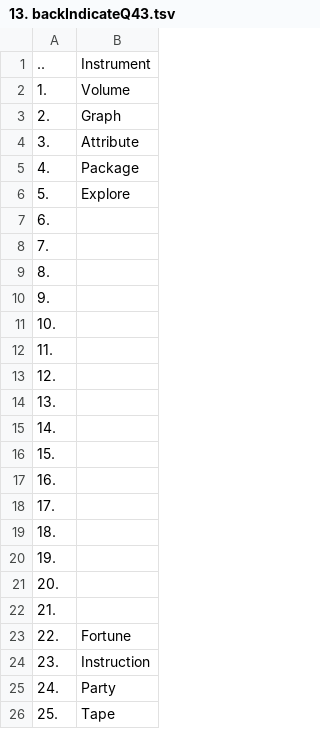
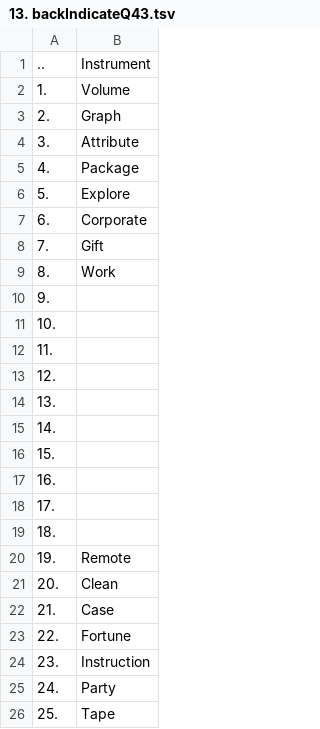
Before and after one commit to openroot/onlyIf31, a TSV file: 1. longVariable47/13. backIndicateQ43/13. backIndicateQ43.tsv, drawn as a sheet; only a part is shown.

```diff
--- a/1. longVariable47/13. backIndicateQ43/13. backIndicateQ43.tsv
+++ b/1. longVariable47/13. backIndicateQ43/13. backIndicateQ43.tsv
@@ -6,5 +6,5 @@
 5.	Explore
-6.	
-7.	
-8.	
+6.	Corporate
+7.	Gift
+8.	Work
 9.	
@@ -19,5 +19,5 @@
 18.	
-19.	
-20.	
-21.	
+19.	Remote
+20.	Clean
+21.	Case
 22.	Fortune
```
Also changed, not shown: 1. longVariable47/12. inBetween34/12. inBetween34.tsv.
